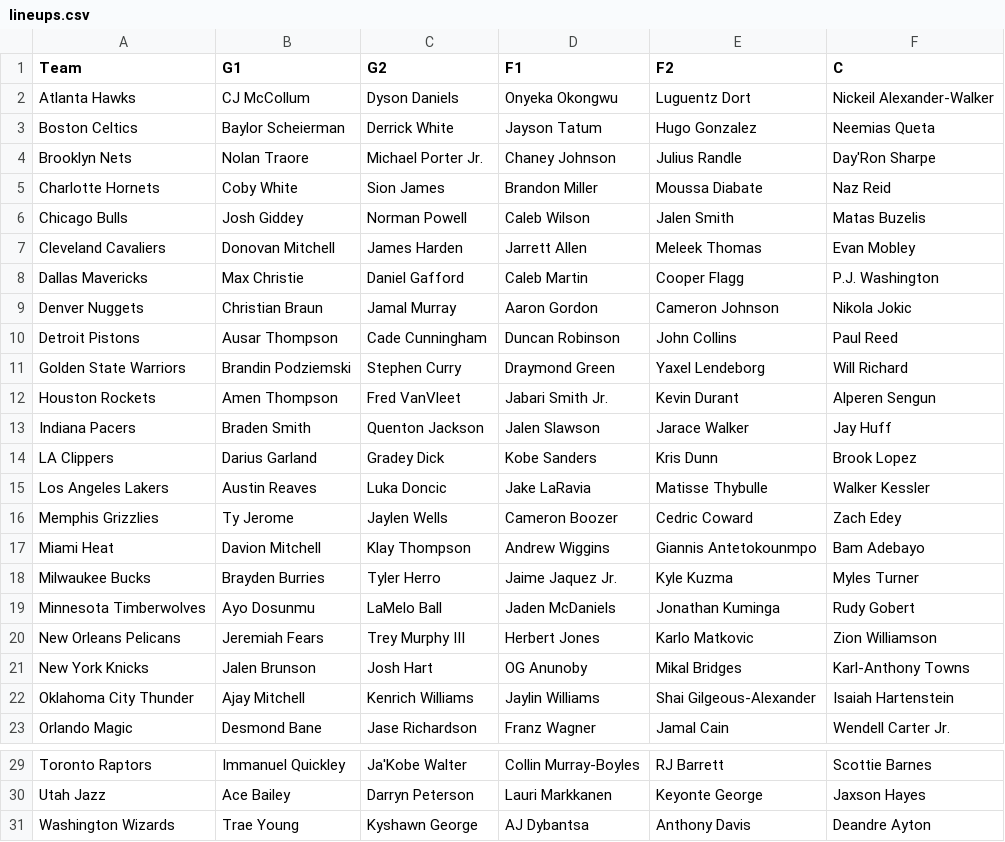
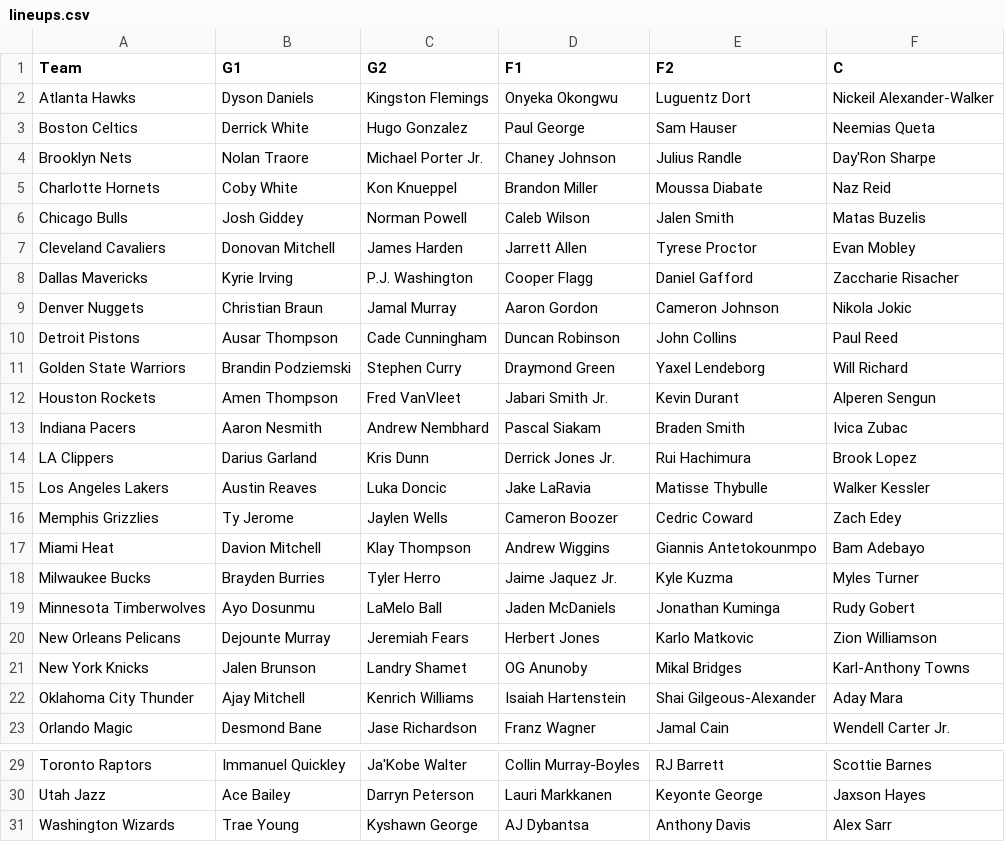
Before and after one commit to lgdsbrand/nba-model, a CSV file: nba/data/lineups.csv, drawn as a sheet; only a part is shown, gaps mark what is left out.

```diff
--- a/nba/data/lineups.csv
+++ b/nba/data/lineups.csv
@@ -1,9 +1,9 @@
 Team,G1,G2,F1,F2,C
-Atlanta Hawks,CJ McCollum,Dyson Daniels,Onyeka Okongwu,Luguentz Dort,Nickeil Alexander-Walker
-Boston Celtics,Baylor Scheierman,Derrick White,Jayson Tatum,Hugo Gonzalez,Neemias Queta
+Atlanta Hawks,Dyson Daniels,Kingston Flemings,Onyeka Okongwu,Luguentz Dort,Nickeil Alexander-Walker
+Boston Celtics,Derrick White,Hugo Gonzalez,Paul George,Sam Hauser,Neemias Queta
 Brooklyn Nets,Nolan Traore,Michael Porter Jr.,Chaney Johnson,Julius Randle,Day'Ron Sharpe
-Charlotte Hornets,Coby White,Sion James,Brandon Miller,Moussa Diabate,Naz Reid
+Charlotte Hornets,Coby White,Kon Knueppel,Brandon Miller,Moussa Diabate,Naz Reid
 Chicago Bulls,Josh Giddey,Norman Powell,Caleb Wilson,Jalen Smith,Matas Buzelis
-Cleveland Cavaliers,Donovan Mitchell,James Harden,Jarrett Allen,Meleek Thomas,Evan Mobley
-Dallas Mavericks,Max Christie,Daniel Gafford,Caleb Martin,Cooper Flagg,P.J. Washington
+Cleveland Cavaliers,Donovan Mitchell,James Harden,Jarrett Allen,Tyrese Proctor,Evan Mobley
+Dallas Mavericks,Kyrie Irving,P.J. Washington,Cooper Flagg,Daniel Gafford,Zaccharie Risacher
 Denver Nuggets,Christian Braun,Jamal Murray,Aaron Gordon,Cameron Johnson,Nikola Jokic
@@ -12,4 +12,4 @@ Golden State Warriors,Brandin Podziemski,Stephen Curry,Draymond Green,Yaxel Lend
 Houston Rockets,Amen Thompson,Fred VanVleet,Jabari Smith Jr.,Kevin Durant,Alperen Sengun
-Indiana Pacers,Braden Smith,Quenton Jackson,Jalen Slawson,Jarace Walker,Jay Huff
-LA Clippers,Darius Garland,Gradey Dick,Kobe Sanders,Kris Dunn,Brook Lopez
+Indiana Pacers,Aaron Nesmith,Andrew Nembhard,Pascal Siakam,Braden Smith,Ivica Zubac
+LA Clippers,Darius Garland,Kris Dunn,Derrick Jones Jr.,Rui Hachimura,Brook Lopez
 Los Angeles Lakers,Austin Reaves,Luka Doncic,Jake LaRavia,Matisse Thybulle,Walker Kessler
@@ -19,5 +19,5 @@ Milwaukee Bucks,Brayden Burries,Tyler Herro,Jaime Jaquez Jr.,Kyle Kuzma,Myles Tu
 Minnesota Timberwolves,Ayo Dosunmu,LaMelo Ball,Jaden McDaniels,Jonathan Kuminga,Rudy Gobert
-New Orleans Pelicans,Jeremiah Fears,Trey Murphy III,Herbert Jones,Karlo Matkovic,Zion Williamson
-New York Knicks,Jalen Brunson,Josh Hart,OG Anunoby,Mikal Bridges,Karl-Anthony Towns
-Oklahoma City Thunder,Ajay Mitchell,Kenrich Williams,Jaylin Williams,Shai Gilgeous-Alexander,Isaiah Hartenstein
+New Orleans Pelicans,Dejounte Murray,Jeremiah Fears,Herbert Jones,Karlo Matkovic,Zion Williamson
+New York Knicks,Jalen Brunson,Landry Shamet,OG Anunoby,Mikal Bridges,Karl-Anthony Towns
+Oklahoma City Thunder,Ajay Mitchell,Kenrich Williams,Isaiah Hartenstein,Shai Gilgeous-Alexander,Aday Mara
 Orlando Magic,Desmond Bane,Jase Richardson,Franz Wagner,Jamal Cain,Wendell Carter Jr.
@@ -30,2 +30,2 @@ Toronto Raptors,Immanuel Quickley,Ja'Kobe Walter,Collin Murray-Boyles,RJ Barrett
 Utah Jazz,Ace Bailey,Darryn Peterson,Lauri Markkanen,Keyonte George,Jaxson Hayes
-Washington Wizards,Trae Young,Kyshawn George,AJ Dybantsa,Anthony Davis,Deandre Ayton
+Washington Wizards,Trae Young,Kyshawn George,AJ Dybantsa,Anthony Davis,Alex Sarr
```
Also changed, not shown: data/raw/2027_teams.csv, nba/data/games.csv, 11 other files.
